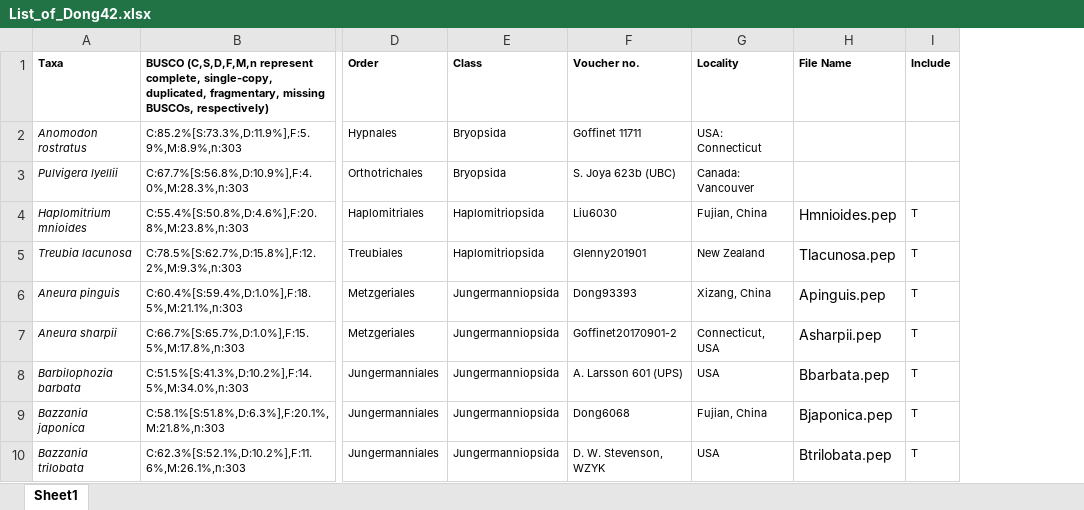
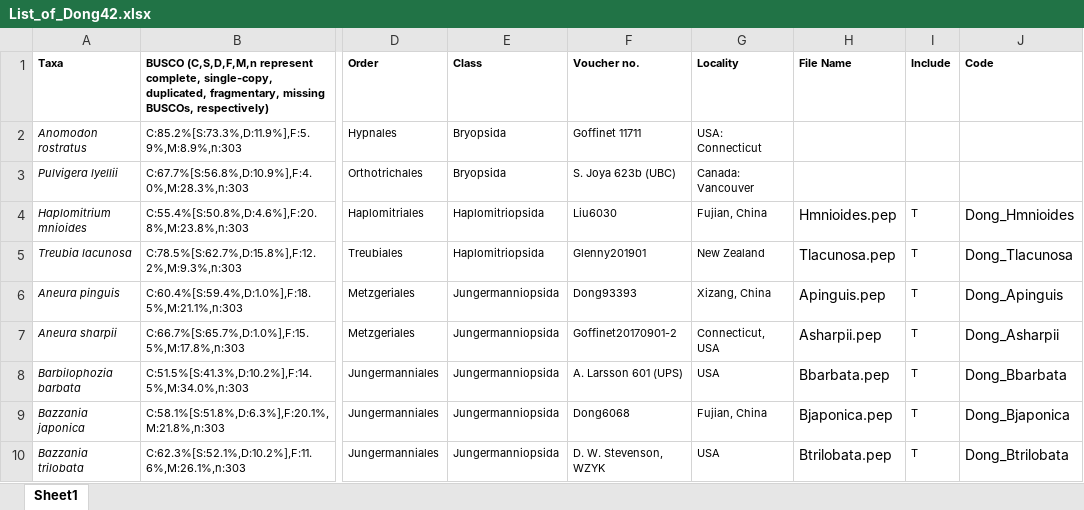
Before and after one commit to dorrenasun/MpCKI1, an Excel workbook: 00-Phylogenetics/Resources/03-Dong2022/List_of_Dong42.xlsx, sheet Sheet1, drawn as a sheet; only a part is shown, gaps mark what is left out; values as stored, in another font and other column widths than the file's, no borders; the diff names each change by its address in the sheet, - before the commit and + after, or states it on an @@ line.

```diff
--- a/00-Phylogenetics/Resources/03-Dong2022/List_of_Dong42.xlsx (sheet Sheet1)
+++ b/00-Phylogenetics/Resources/03-Dong2022/List_of_Dong42.xlsx (sheet Sheet1)
+column J (Code), rows 4-10: Dong_Hmnioides | Dong_Tlacunosa | Dong_Apinguis | Dong_Asharpii | Dong_Bbarbata | Dong_Bjaponica | Dong_Btrilobata
```
Also changed, not shown: 11 other files.
